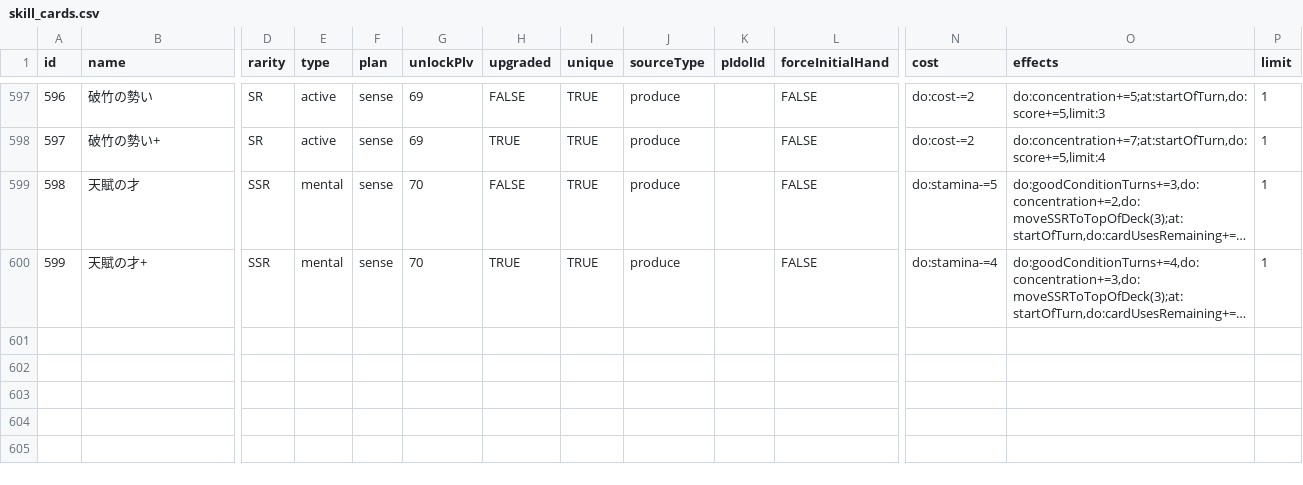
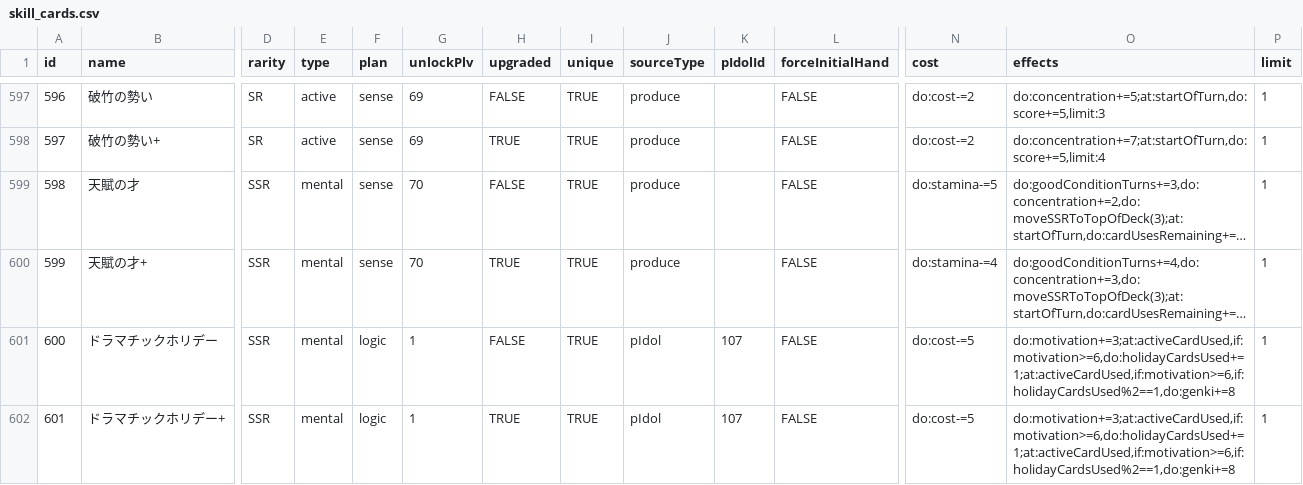
Before and after one commit to surisuririsu/gakumas-tools, a CSV file: packages/gakumas-data/csv/skill_cards.csv, drawn as a sheet; only a part is shown, gaps mark what is left out; long unchanged cells end in …; rows hold the shown columns only; the diff names each change by its address in the sheet, - before the commit and + after, or states it on an @@ line.

```diff
--- a/packages/gakumas-data/csv/skill_cards.csv
+++ b/packages/gakumas-data/csv/skill_cards.csv
+row 601: 600 | ドラマチックホリデー | SSR | mental | logic | 1 | FALSE | TRUE | pIdol | 107 | FALSE | do:cost-=5 | do:motivation+=3;at:activeCardUsed,if:motivation>=6,do:holidayCardsUsed+=1;at:activeCardUsed,if:motivation>=6,if:holidayCardsUsed%2==1,do:genki+=8 | 1
+row 602: 601 | ドラマチックホリデー+ | SSR | mental | logic | 1 | TRUE | TRUE | pIdol | 107 | FALSE | do:cost-=5 | do:motivation+=3;at:activeCardUsed,if:motivation>=6,do:holidayCardsUsed+=1;at:activeCardUsed,if:motivation>=6,if:holidayCardsUsed%2==1,do:genki+=8 | 1
```
Also changed, not shown: packages/gakumas-data/csv/p_idols.csv, packages/gakumas-data/csv/p_items.csv, 17 other files.
